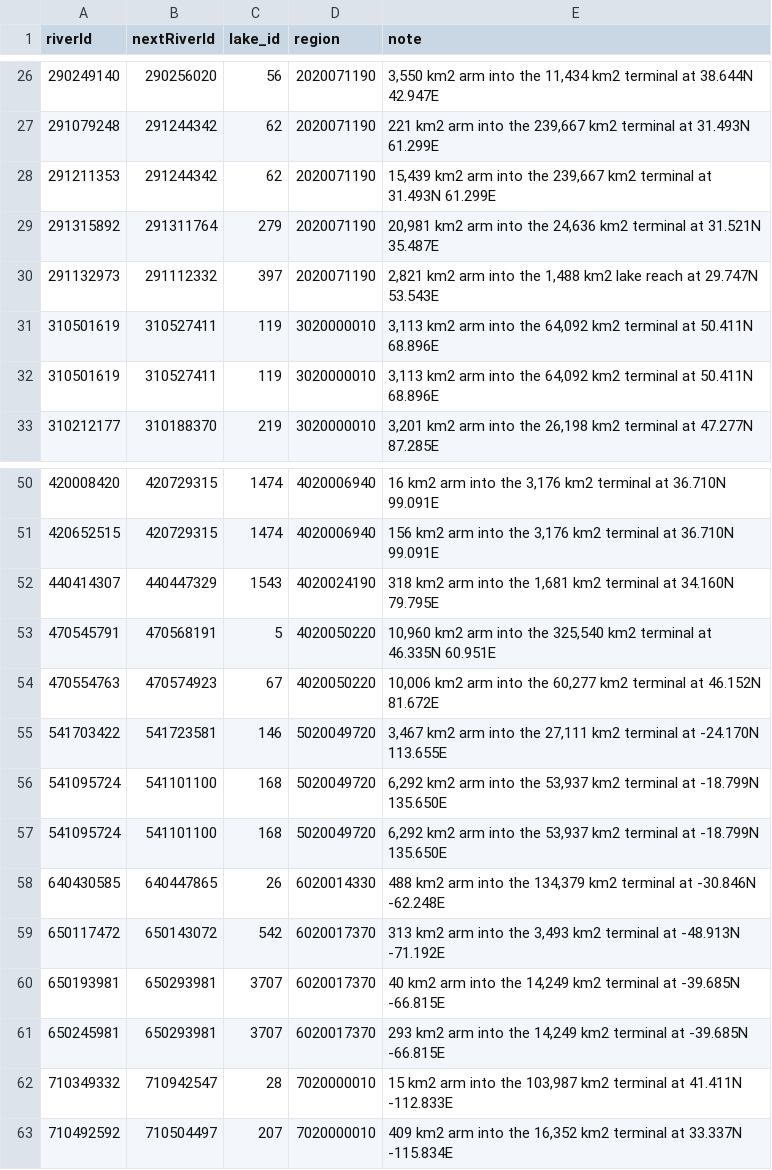
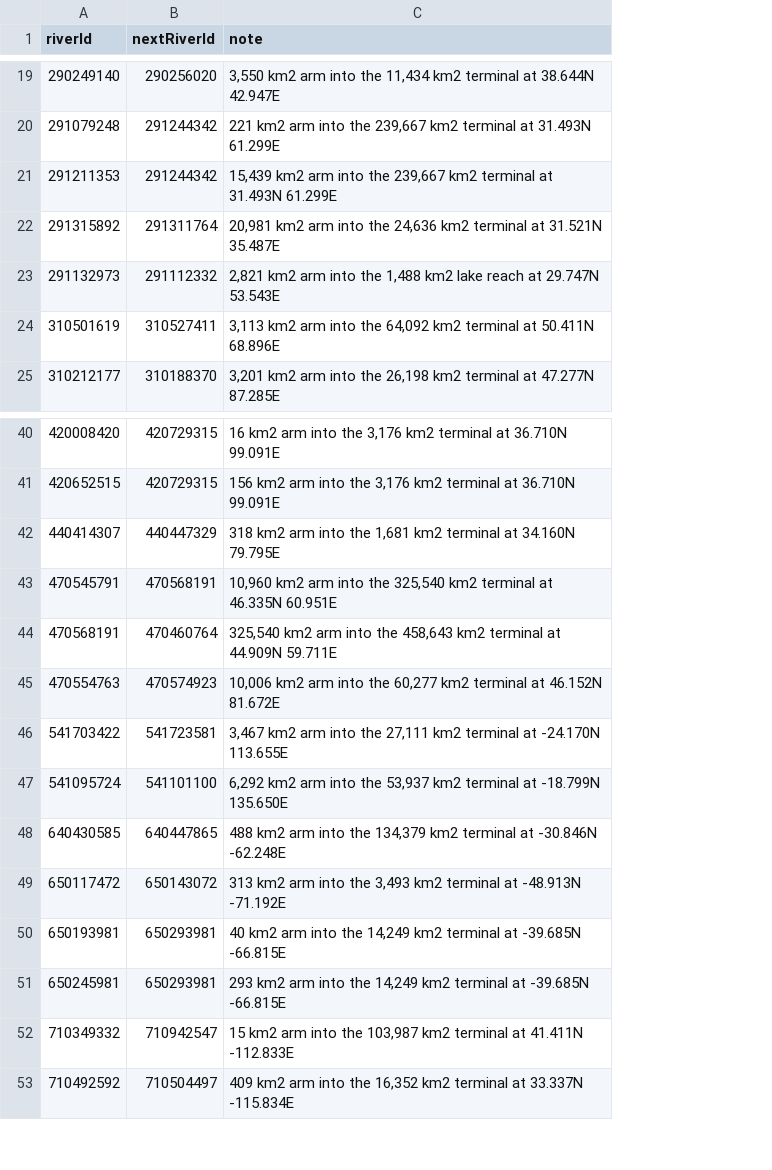
Before and after one commit to geoglows/tdxhydro-postprocessing, a CSV file: network_data/lake_outlet_links.csv, drawn as a sheet; only a part is shown, gaps mark what is left out; removed rows and columns are numbered as before the commit, all else as after; the diff covers the shown part only; the diff names each change by its address in the sheet, - before the commit and + after, or states it on an @@ line.

Commit message:
drop tiling catchments. a few edits to lakes and exclusions.

```diff
--- a/network_data/lake_outlet_links.csv
+++ b/network_data/lake_outlet_links.csv
-column C (lake_id), rows 26-30: 56 | 62 | 62 | 279 | 397; rows 32-33: 119 | 219; rows 50-55: 1474 | 1474 | 1543 | 5 | 67 | 146; rows 57-63: 168 | 26 | 542 | 3707 | 3707 | 28 | 207
-column D (region), rows 26-30: all 2020071190; rows 32-33: 3020000010 | 3020000010; rows 50-55: 4020006940 | 4020006940 | 4020024190 | 4020050220 | 4020050220 | 5020049720; rows 57-63: 5020049720 | 6020014330 | 6020017370 | 6020017370 | 6020017370 | 7020000010 | 7020000010
-row 31: 310501619 | 310527411 | 119 | 3020000010 | 3,113 km2 arm into the 64,092 km2 terminal at 50.411N 68.896E
+row 44: 470568191 | 470460764 | 325,540 km2 arm into the 458,643 km2 terminal at 44.909N 59.711E
-row 56: 541095724 | 541101100 | 168 | 5020049720 | 6,292 km2 arm into the 53,937 km2 terminal at -18.799N 135.650E
```
Also changed, not shown: 9 removed rows elsewhere in this file, 16 other files.
